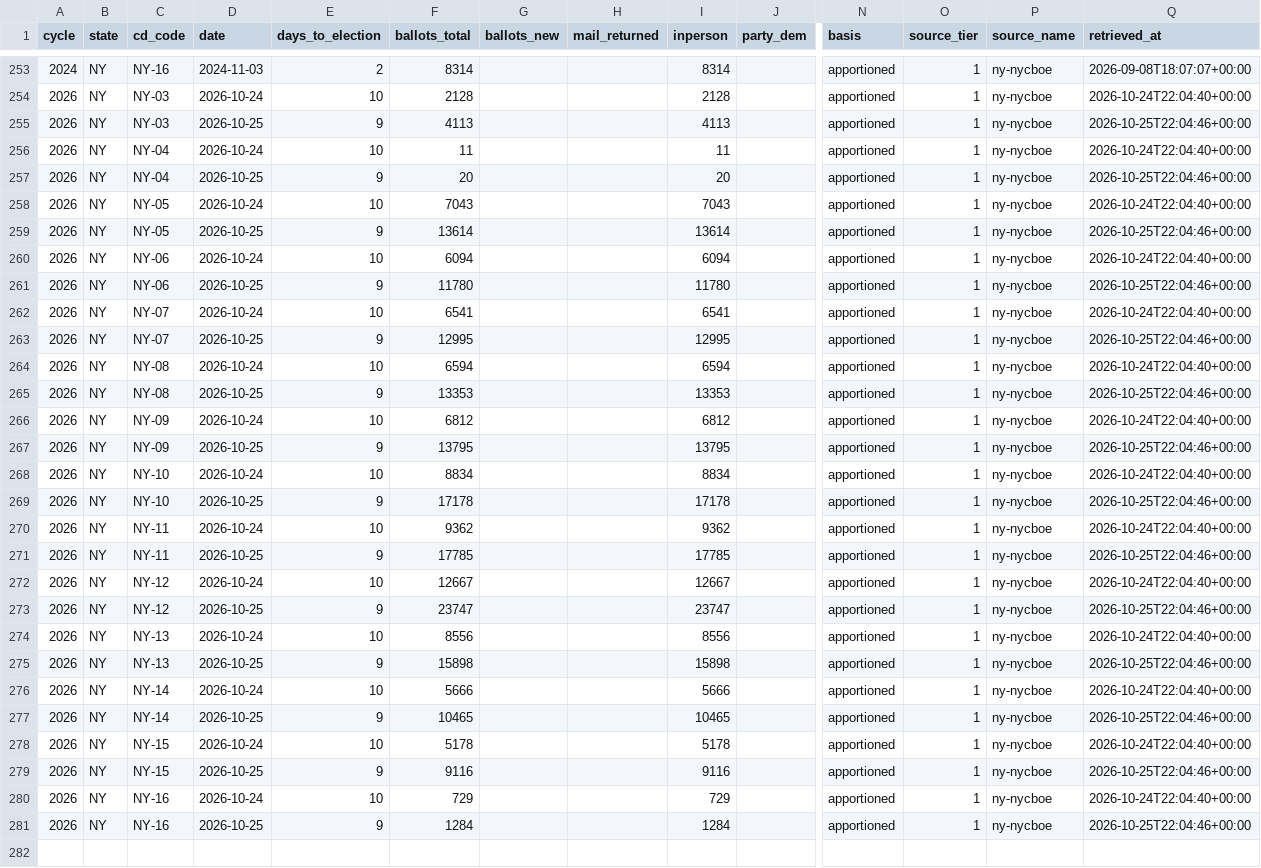
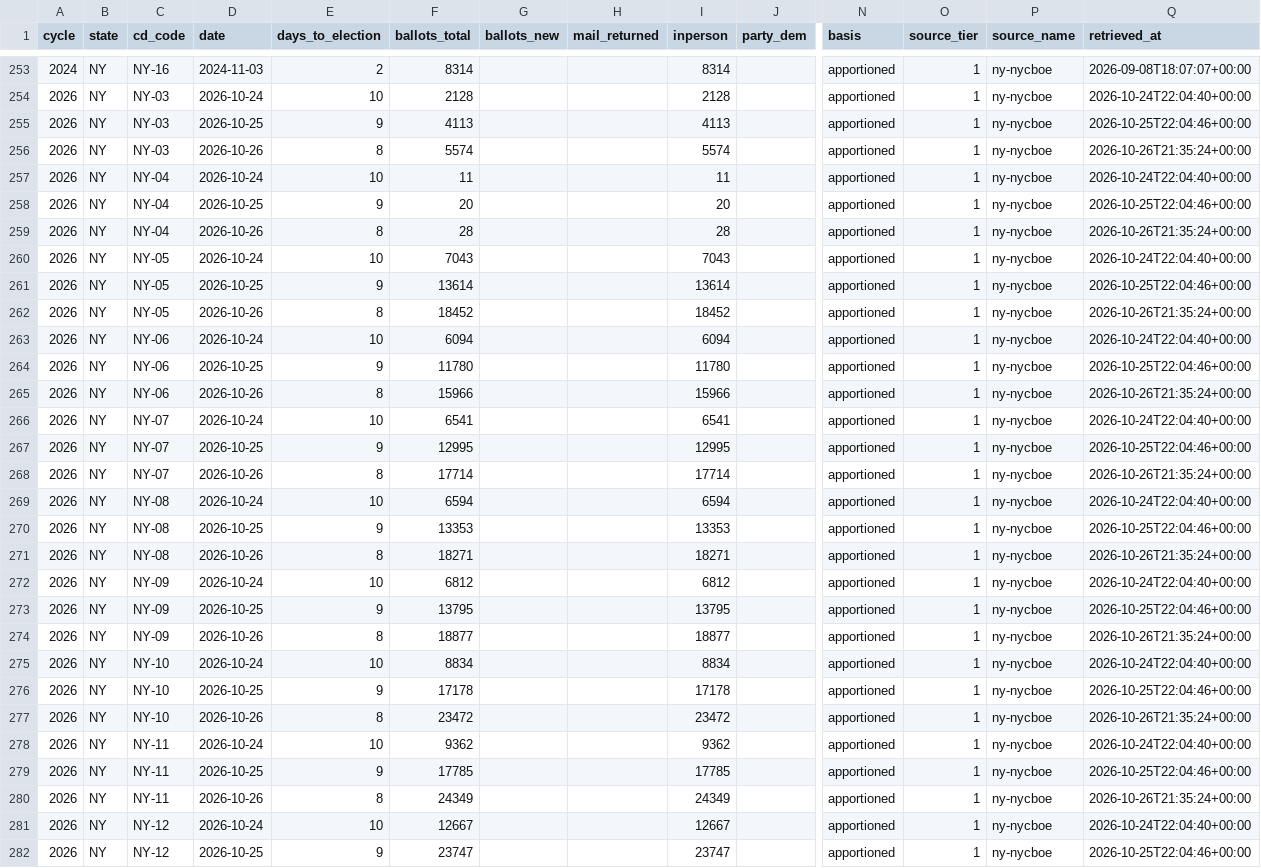
Before and after one commit to ElectIndex/26_early_vote, a CSV file: output/districts/ny.csv, drawn as a sheet; only a part is shown, gaps mark what is left out; the shorter side is filled out with more unchanged rows; rows hold the shown columns only; the diff covers the shown part only; the diff names each change by its address in the sheet, - before the commit and + after, or states it on an @@ line.

Commit message:
data: early vote 2026-10-26

```diff
--- a/output/districts/ny.csv
+++ b/output/districts/ny.csv
+row 256: 2026 | NY | NY-03 | 2026-10-26 | 8 | 5574 |  |  | 5574 |  | apportioned | 1 | ny-nycboe | 2026-10-26T21:35:24+00:00
+row 259: 2026 | NY | NY-04 | 2026-10-26 | 8 | 28 |  |  | 28 |  | apportioned | 1 | ny-nycboe | 2026-10-26T21:35:24+00:00
+row 262: 2026 | NY | NY-05 | 2026-10-26 | 8 | 18452 |  |  | 18452 |  | apportioned | 1 | ny-nycboe | 2026-10-26T21:35:24+00:00
+row 265: 2026 | NY | NY-06 | 2026-10-26 | 8 | 15966 |  |  | 15966 |  | apportioned | 1 | ny-nycboe | 2026-10-26T21:35:24+00:00
+row 268: 2026 | NY | NY-07 | 2026-10-26 | 8 | 17714 |  |  | 17714 |  | apportioned | 1 | ny-nycboe | 2026-10-26T21:35:24+00:00
+row 271: 2026 | NY | NY-08 | 2026-10-26 | 8 | 18271 |  |  | 18271 |  | apportioned | 1 | ny-nycboe | 2026-10-26T21:35:24+00:00
+row 274: 2026 | NY | NY-09 | 2026-10-26 | 8 | 18877 |  |  | 18877 |  | apportioned | 1 | ny-nycboe | 2026-10-26T21:35:24+00:00
+row 277: 2026 | NY | NY-10 | 2026-10-26 | 8 | 23472 |  |  | 23472 |  | apportioned | 1 | ny-nycboe | 2026-10-26T21:35:24+00:00
+row 280: 2026 | NY | NY-11 | 2026-10-26 | 8 | 24349 |  |  | 24349 |  | apportioned | 1 | ny-nycboe | 2026-10-26T21:35:24+00:00
```
Also changed, not shown: 5 added rows elsewhere in this file, output/counterfactual.csv, output/counties/ny.csv, 9 other files.
